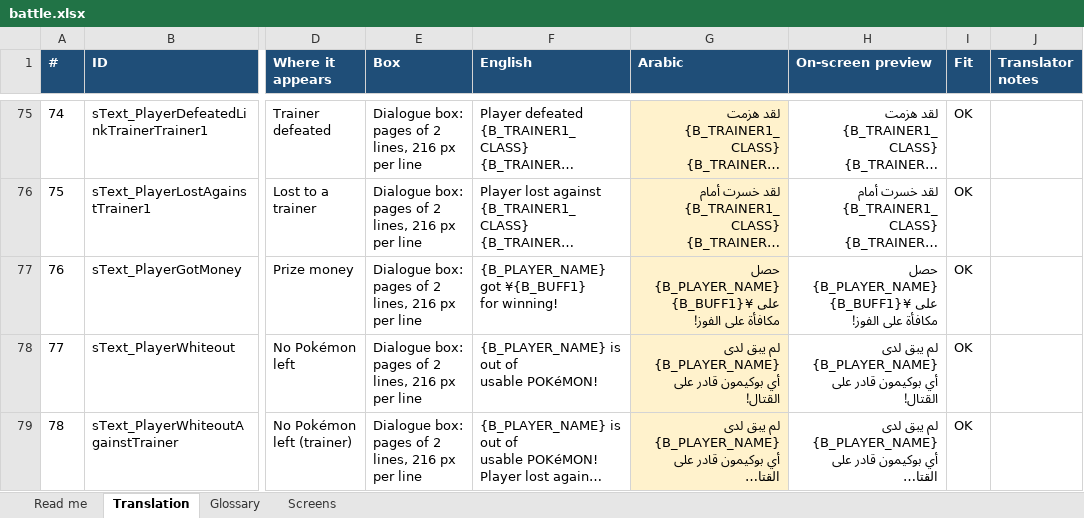
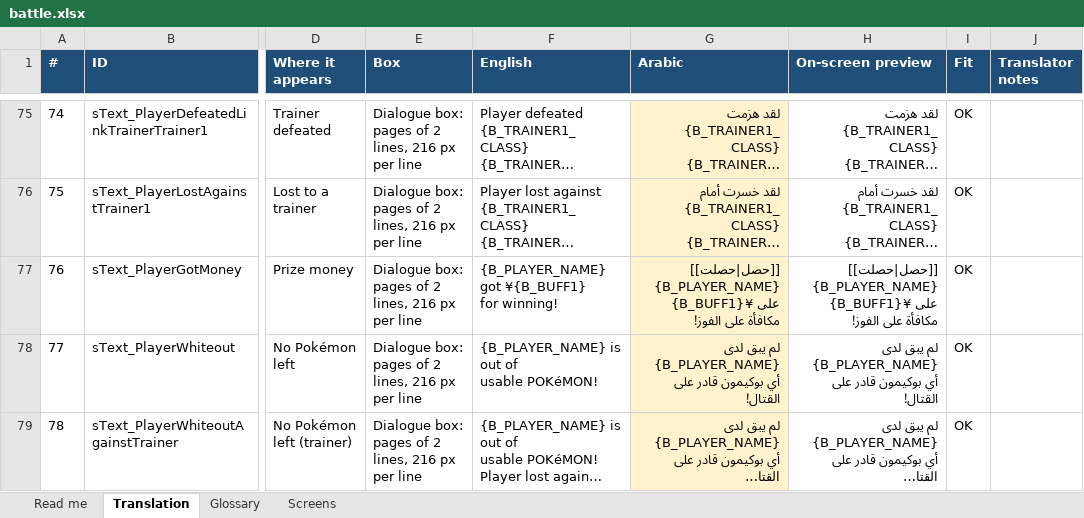
Before and after one commit to SherlockedMain/Pokemon_FireRed_Arabic, an Excel workbook: tools/arabic/translations/battle.xlsx, sheet Translation, drawn as a sheet; only a part is shown, gaps mark what is left out; long unchanged cells end in …; values as stored, in another font and other column widths than the file's, no borders; conditional formats not drawn; the diff covers the shown part only; the diff names each change by its address in the sheet, - before the commit and + after, or states it on an @@ line.

Commit message:
Arabic: batch 05b (battle text, the rest) and wording fixes
- 337 more battle strings: abilities and held items at work, weather,
  multi-turn and special moves, double and link battles, Safari Zone,
  disobedience, evolution; move names come from batch 08
- "Got away safely!" -> «أطلقت ساقيك للريح!»; trainers challenge
  «… يتحداك في نزال!»
- Mom's first line uses the proverb «لا بد للعصفور أن يغادر عشه يوما ما»
- verbs whose subject is the player are gendered everywhere
  ([[حصل|حصلت]] {PLAYER}…)
- tools: {B_BUTTON} is a button icon, not a battle placeholder

```diff
--- a/tools/arabic/translations/battle.xlsx (sheet Translation)
+++ b/tools/arabic/translations/battle.xlsx (sheet Translation)
-G77 (Arabic): حصل {B_PLAYER_NAME} على…
+G77 (Arabic): [[حصل|حصلت]] {B_PLAYER_NAME} على…
-H77 (On-screen preview): حصل {B_PLAYER_NAME} على…
+H77 (On-screen preview): [[حصل|حصلت]] {B_PLAYER_NAME} على…
```
Also changed, not shown: 9 edited cells elsewhere in this sheet, sheet Glossary, tools/arabic/translations/intro.xlsx, tools/arabic/translations/menus_a.xlsx, 31 other files.
